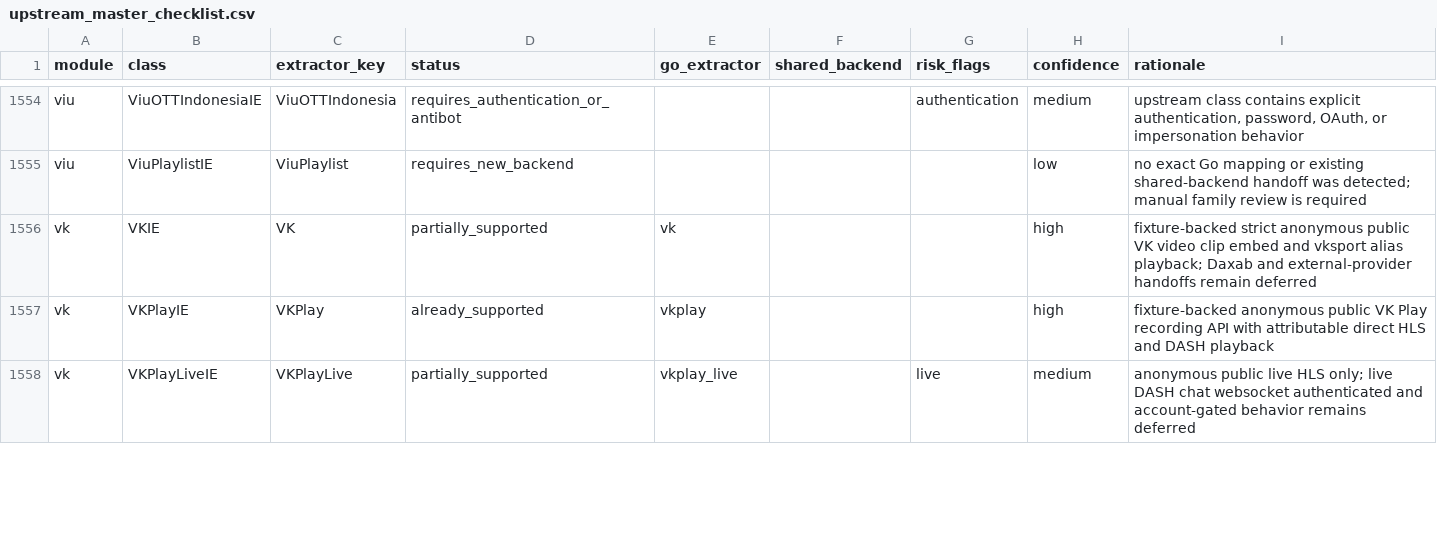
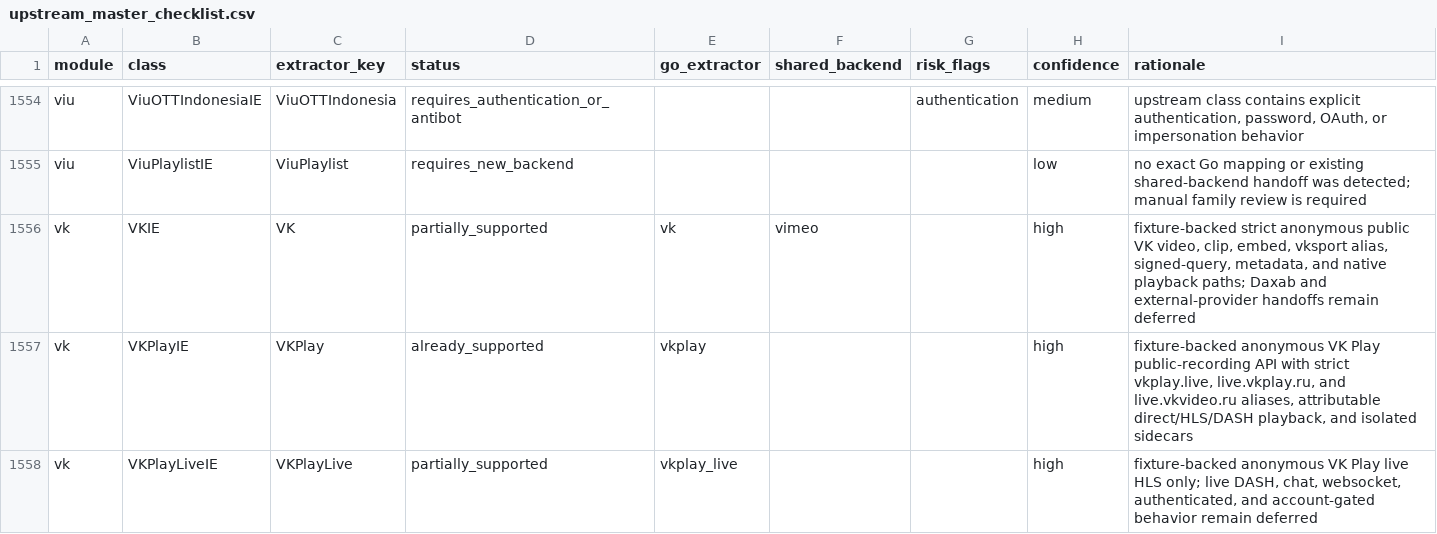
Before and after one commit to tejasa97/youtube_dlp, a CSV file: conformance/extractors/upstream_master_checklist.csv, drawn as a sheet; only a part is shown, gaps mark what is left out; the diff covers the shown part only.

```diff
--- a/conformance/extractors/upstream_master_checklist.csv
+++ b/conformance/extractors/upstream_master_checklist.csv
@@ -1555,4 +1555,4 @@ viu,ViuOTTIndonesiaIE,ViuOTTIndonesia,requires_authentication_or_antibot,,,authe
 viu,ViuPlaylistIE,ViuPlaylist,requires_new_backend,,,,low,no exact Go mapping or existing shared-backend handoff was detected; manual family review is required
-vk,VKIE,VK,partially_supported,vk,,,high,fixture-backed strict anonymous public VK video clip embed and vksport alias playback; Daxab and external-provider handoffs remain deferred
-vk,VKPlayIE,VKPlay,already_supported,vkplay,,,high,fixture-backed anonymous public VK Play recording API with attributable direct HLS and DASH playback
-vk,VKPlayLiveIE,VKPlayLive,partially_supported,vkplay_live,,live,medium,anonymous public live HLS only; live DASH chat websocket authenticated and account-gated behavior remains deferred
+vk,VKIE,VK,partially_supported,vk,vimeo,,high,"fixture-backed strict anonymous public VK video, clip, embed, vksport alias, signed-query, metadata, and native playback paths; Daxab and external-provider handoffs remain deferred"
+vk,VKPlayIE,VKPlay,already_supported,vkplay,,,high,"fixture-backed anonymous VK Play public-recording API with strict vkplay.live, live.vkplay.ru, and live.vkvideo.ru aliases, attributable direct/HLS/DASH playback, and isolated sidecars"
+vk,VKPlayLiveIE,VKPlayLive,partially_supported,vkplay_live,,,high,"fixture-backed anonymous VK Play live HLS only; live DASH, chat, websocket, authenticated, and account-gated behavior remain deferred"
```
Also changed, not shown: 8 edited cells elsewhere in this file, 10 other files.
